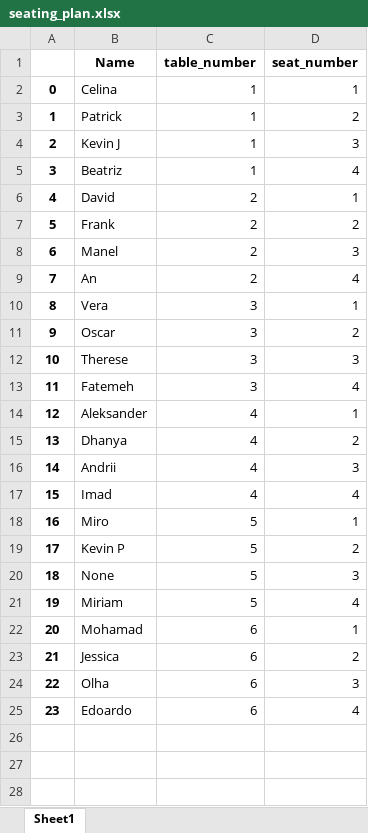
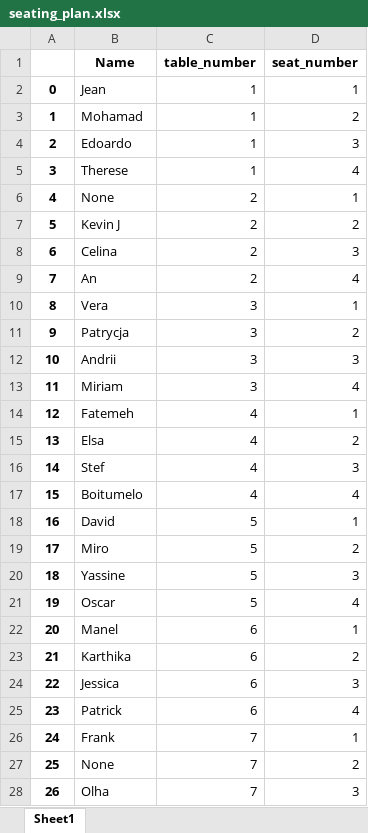
Before and after one commit to kvnpotter/challenge-openspace-classifier, an Excel workbook: seating_plan.xlsx, sheet Sheet1, drawn as a sheet; only a part is shown; values as stored, in another font and other column widths than the file's, no borders; removed rows and columns are numbered as before the commit, all else as after; the diff covers the shown part only; the diff names each change by its address in the sheet, - before the commit and + after, or states it on an @@ line.

Commit message:
Added functionality - if length list people longer than amount available seats, ask to add tables

```diff
--- a/seating_plan.xlsx (sheet Sheet1)
+++ b/seating_plan.xlsx (sheet Sheet1)
-B2 (Name): Celina
+B2 (Name): Jean
-B3 (Name): Patrick
+B3 (Name): Mohamad
-B4 (Name): Kevin J
+B4 (Name): Edoardo
-B5 (Name): Beatriz
+B5 (Name): Therese
-B6 (Name): David
+B6 (Name): None
-B7 (Name): Frank
+B7 (Name): Kevin J
-B8 (Name): Manel
+B8 (Name): Celina
-B11 (Name): Oscar
+B11 (Name): Patrycja
-B12 (Name): Therese
+B12 (Name): Andrii
-B13 (Name): Fatemeh
+B13 (Name): Miriam
-B14 (Name): Aleksander
+B14 (Name): Fatemeh
-B15 (Name): Dhanya
+B15 (Name): Elsa
-B16 (Name): Andrii
+B16 (Name): Stef
-B17 (Name): Imad
+B17 (Name): Boitumelo
+row 18: 16 | David | 5 | 1
@@ column A renumbered between rows 19 and 28 @@
-D19 (seat_number): 1
+D19 (seat_number): 2
-row 19: 17 | Kevin P | 5 | 2
-B20 (Name): None
+B20 (Name): Yassine
-B21 (Name): Miriam
+B21 (Name): Oscar
-B22 (Name): Mohamad
+B22 (Name): Manel
+row 23: 21 | Karthika | 6 | 2
-D24 (seat_number): 2
+D24 (seat_number): 3
+row 25: 23 | Patrick | 6 | 4
+row 26: 24 | Frank | 7 | 1
+row 27: 25 | None | 7 | 2
-C28 (table_number): 6
+C28 (table_number): 7
-row 25: 23 | Edoardo | 6 | 4
```
Also changed, not shown: 9 added rows elsewhere in this sheet, 3 other files.
